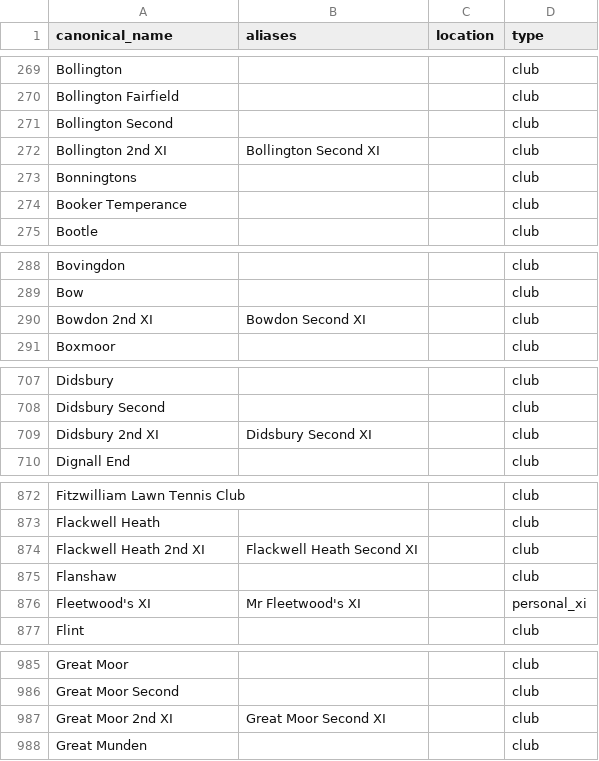
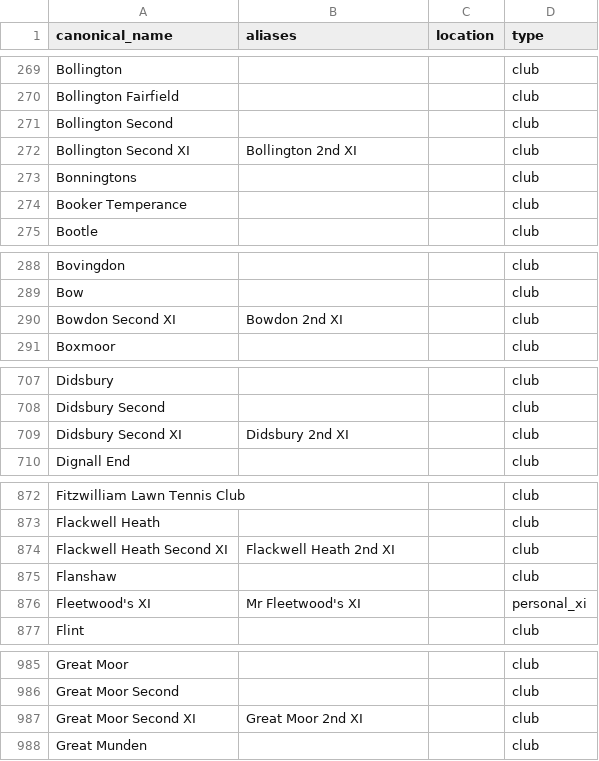
Before and after one commit to dwillis/tonywebb, a CSV file: clubs.csv, drawn as a sheet; only a part is shown, gaps mark what is left out; the diff covers the shown part only.

```diff
--- a/clubs.csv
+++ b/clubs.csv
@@ -271,3 +271,3 @@ Bollington Fairfield,,,club
 Bollington Second,,,club
-Bollington 2nd XI,Bollington Second XI,,club
+Bollington Second XI,Bollington 2nd XI,,club
 Bonningtons,,,club
@@ -289,3 +289,3 @@ Bovingdon,,,club
 Bow,,,club
-Bowdon 2nd XI,Bowdon Second XI,,club
+Bowdon Second XI,Bowdon 2nd XI,,club
 Boxmoor,,,club
@@ -708,3 +708,3 @@ Didsbury,,,club
 Didsbury Second,,,club
-Didsbury 2nd XI,Didsbury Second XI,,club
+Didsbury Second XI,Didsbury 2nd XI,,club
 Dignall End,,,club
@@ -873,3 +873,3 @@ Fitzwilliam Lawn Tennis Club,,,club
 Flackwell Heath,,,club
-Flackwell Heath 2nd XI,Flackwell Heath Second XI,,club
+Flackwell Heath Second XI,Flackwell Heath 2nd XI,,club
 Flanshaw,,,club
@@ -986,3 +986,3 @@ Great Moor,,,club
 Great Moor Second,,,club
-Great Moor 2nd XI,Great Moor Second XI,,club
+Great Moor Second XI,Great Moor 2nd XI,,club
 Great Munden,,,club
```
Also changed, not shown: 2 added rows, 2 removed rows and 62 edited cells elsewhere in this file, match_index_willis.csv, 20 other files.
